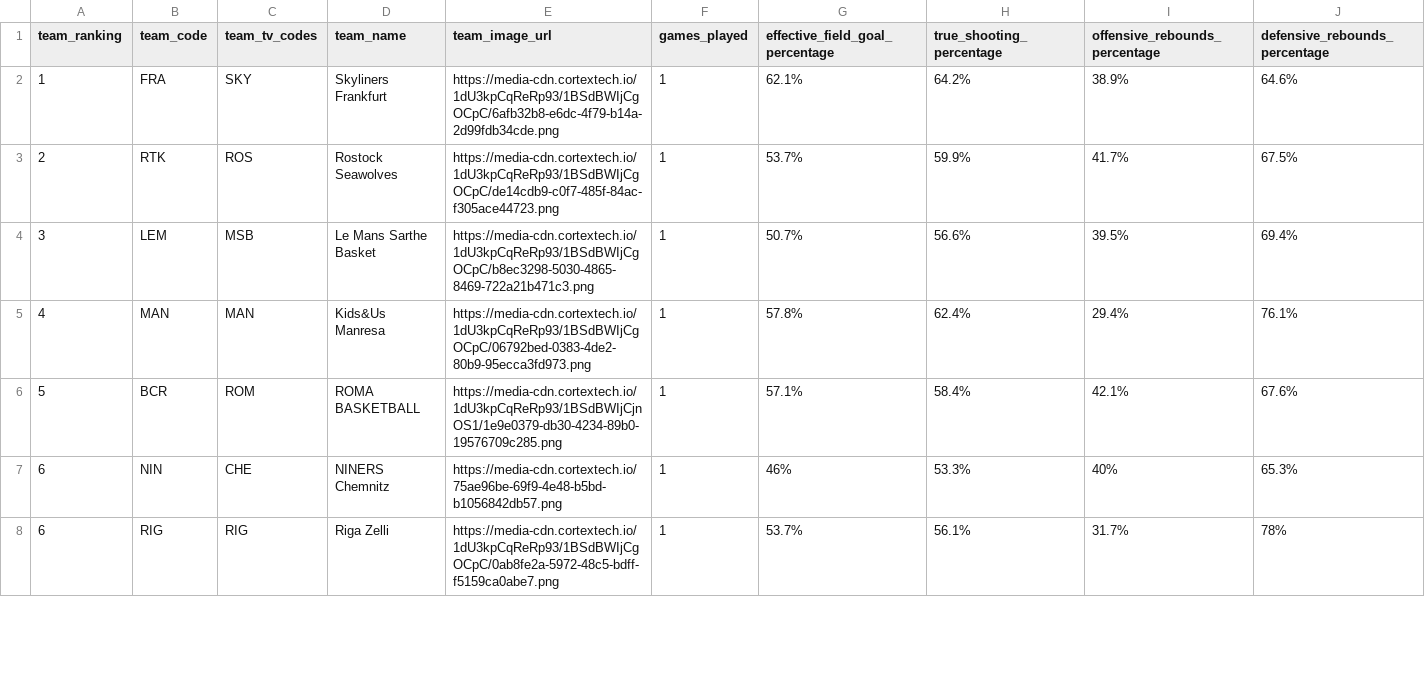
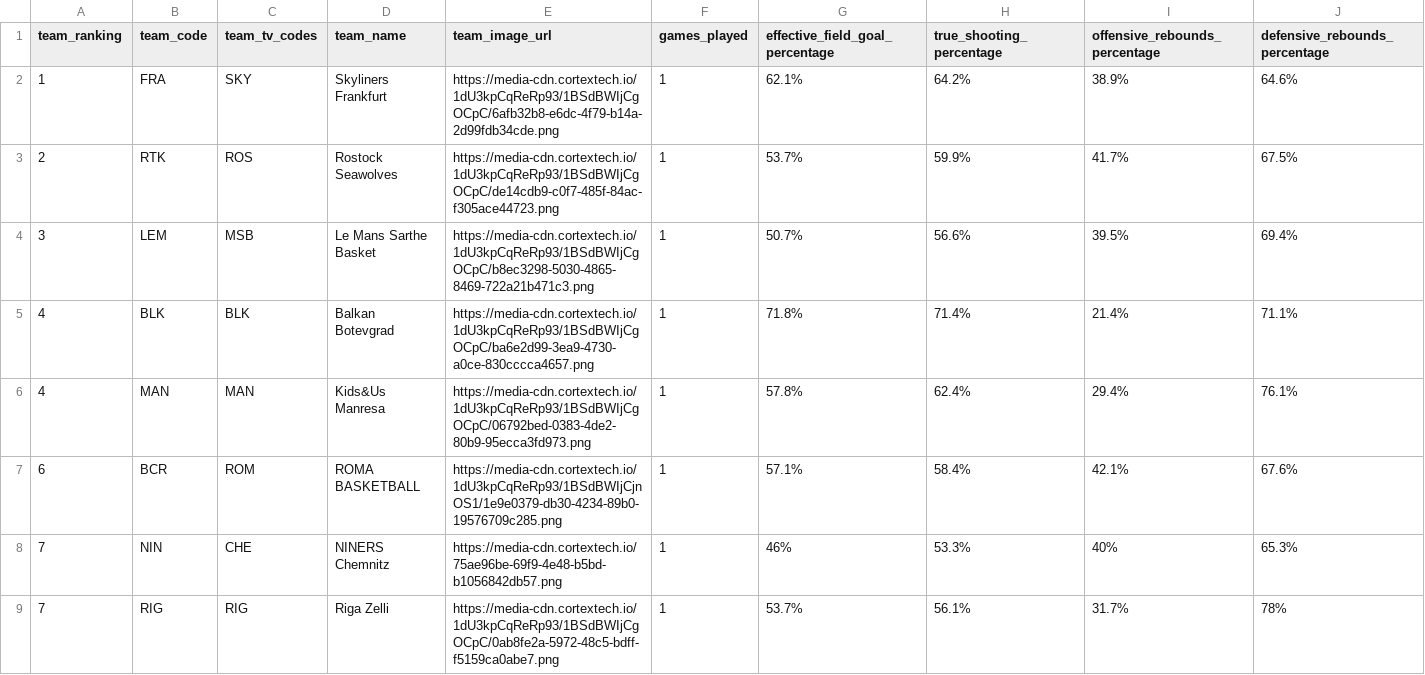
Before and after one commit to IvoVillanueva/EUROLIGAS, a CSV file: data/eurocup_team_stats_opponentsAdvanced_2026-27.csv, drawn as a sheet; only a part is shown; addresses are those after the commit; rows hold the shown columns only; the diff covers the shown part only; the diff names each change by its address in the sheet, - before the commit and + after, or states it on an @@ line.

```diff
--- a/data/eurocup_team_stats_opponentsAdvanced_2026-27.csv
+++ b/data/eurocup_team_stats_opponentsAdvanced_2026-27.csv
+row 5: 4 | BLK | BLK | Balkan Botevgrad | https://media-cdn.cortextech.io/1dU3kpCqReRp93/1BSdBWIjCgOCpC/ba6e2d99-3ea9-4730-a0ce-830cccca4657.png | 1 | 71.8% | 71.4% | 21.4% | 71.1%
-A7 (team_ranking): 5
+A7 (team_ranking): 6
-A8:A9 (team_ranking): 6
+A8:A9 (team_ranking): 7
```
Also changed, not shown: 1 added row and 13 edited cells elsewhere in this file, data/eurocup_boxscore_2026-27.csv, data/eurocup_player_stats_misc_2026-27.csv, 8 other files.
